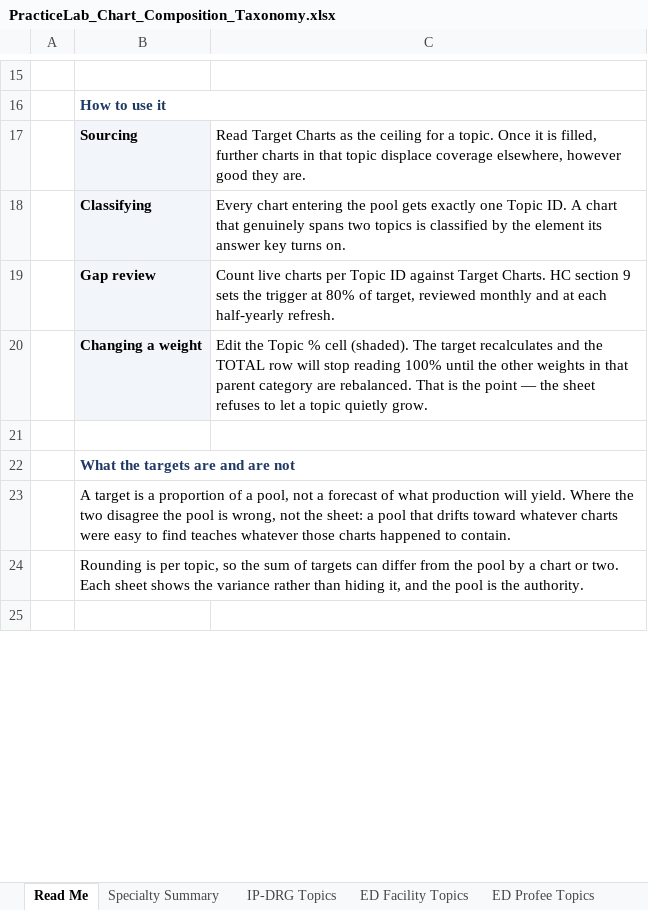
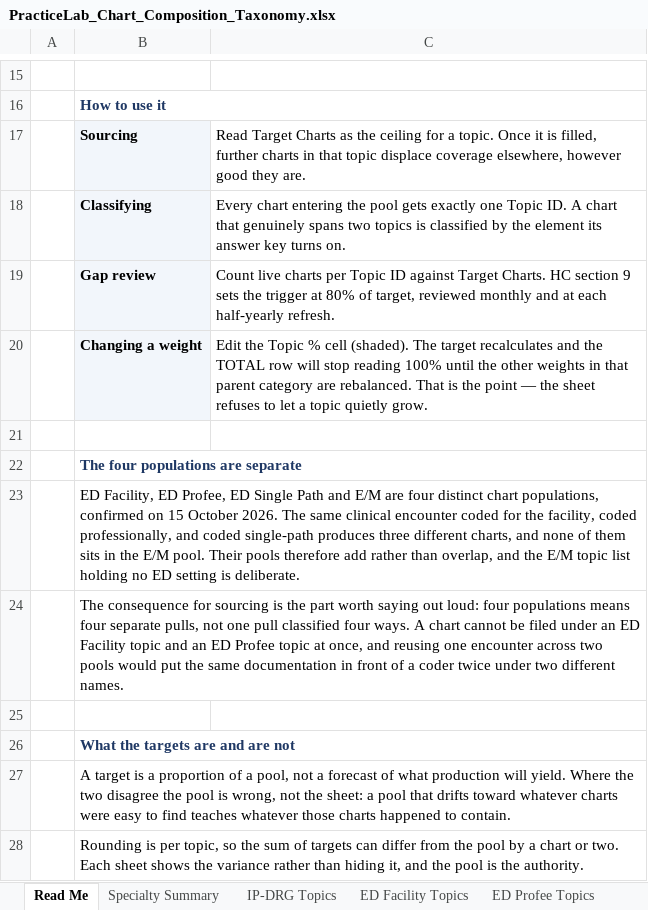
Before and after one commit to codingbuddy17-jpg/PracticeLab, an Excel workbook: docs/PracticeLab_Chart_Composition_Taxonomy.xlsx, sheet Read Me, drawn as a sheet; only a part is shown, gaps mark what is left out; the shorter side is filled out with more unchanged rows; values as stored, in another font and other column widths than the file's, no borders; the diff names each change by its address in the sheet, - before the commit and + after, or states it on an @@ line.

```diff
--- a/docs/PracticeLab_Chart_Composition_Taxonomy.xlsx (sheet Read Me)
+++ b/docs/PracticeLab_Chart_Composition_Taxonomy.xlsx (sheet Read Me)
+row 22:  | The four populations are separate
+row 23:  | ED Facility, ED Profee, ED Single Path and E/M are four distinct chart populations, confirmed on 15 October 2026. The same clinical encounter coded for the facility, coded professionally, and coded single-path produces three different charts, and none of them sits in the E/M pool. Their pools therefore add rather than overlap, and the E/M topic list holding no ED setting is deliberate.
+row 24:  | The consequence for sourcing is the part worth saying out loud: four populations means four separate pulls, not one pull classified four ways. A chart cannot be filed under an ED Facility topic and an ED Profee topic at once, and reusing one encounter across two pools would put the same documentation in front of a coder twice under two different names.
+row 25: (empty)
```
Also changed, not shown: sheet Open Decisions, sheet Coverage Dimensions, 2 other files.
